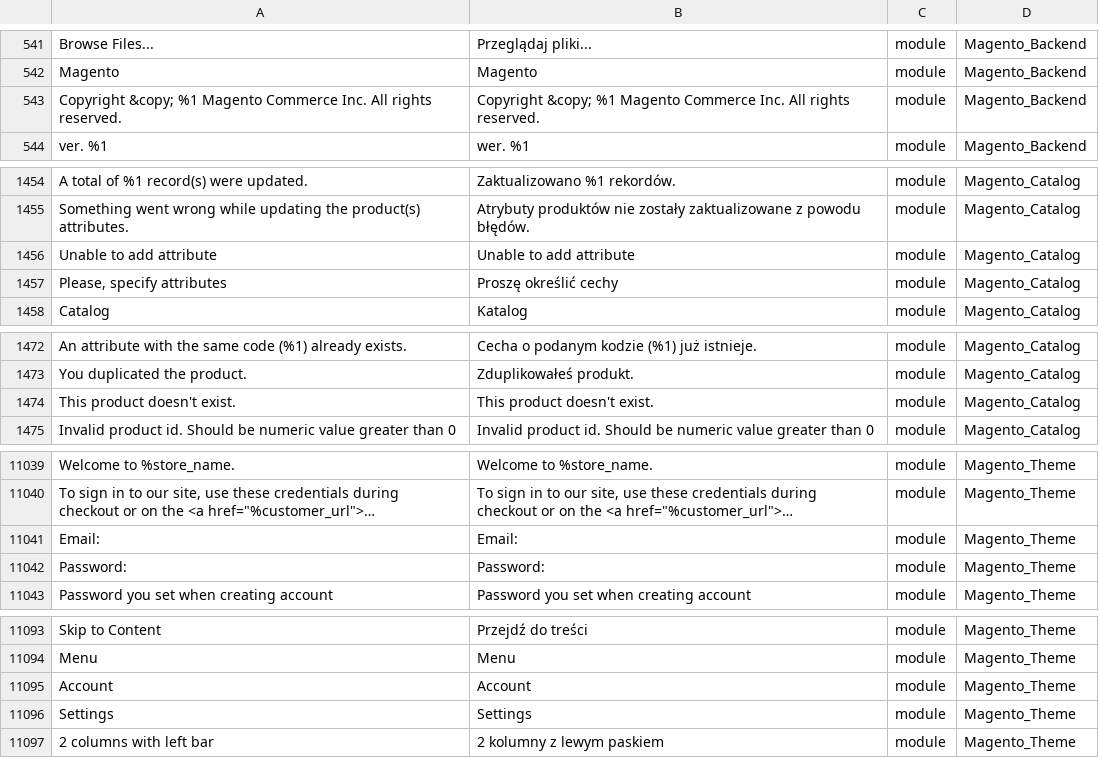
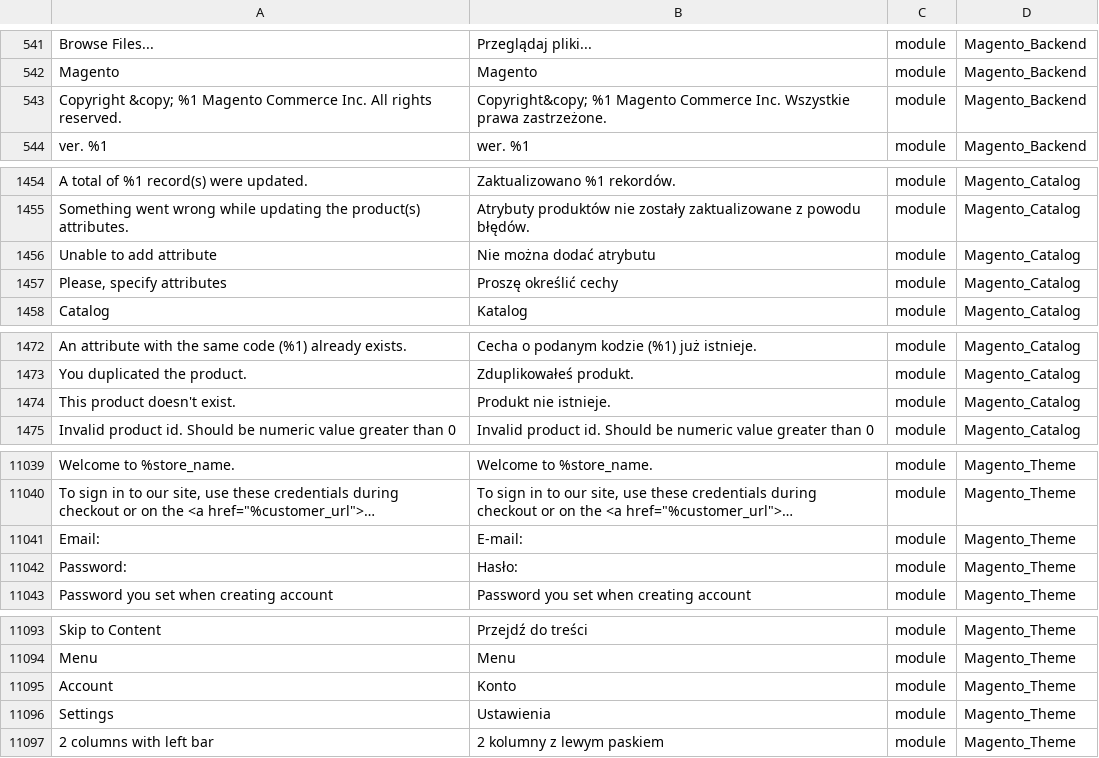
Before and after one commit to SnowdogApps/magento2-pl_pl, a CSV file: pl_PL.csv, drawn as a sheet; only a part is shown, gaps mark what is left out; long unchanged cells end in …; the diff covers the shown part only; the diff names each change by its address in the sheet, - before the commit and + after, or states it on an @@ line.

Commit message:
Pull from Crowdin

```diff
--- a/pl_PL.csv
+++ b/pl_PL.csv
-B543: Copyright &copy; %1 Magento Commerce Inc. All rights reserved.
+B543: Copyright&copy; %1 Magento Commerce Inc. Wszystkie prawa zastrzeżone.
-B1456: Unable to add attribute
+B1456: Nie można dodać atrybutu
-B1474: This product doesn't exist.
+B1474: Produkt nie istnieje.
-B11041: Email:
+B11041: E-mail:
-B11042: Password:
+B11042: Hasło:
-B11095: Account
+B11095: Konto
-B11096: Settings
+B11096: Ustawienia
```
Also changed, not shown: 4 edited cells elsewhere in this file.
